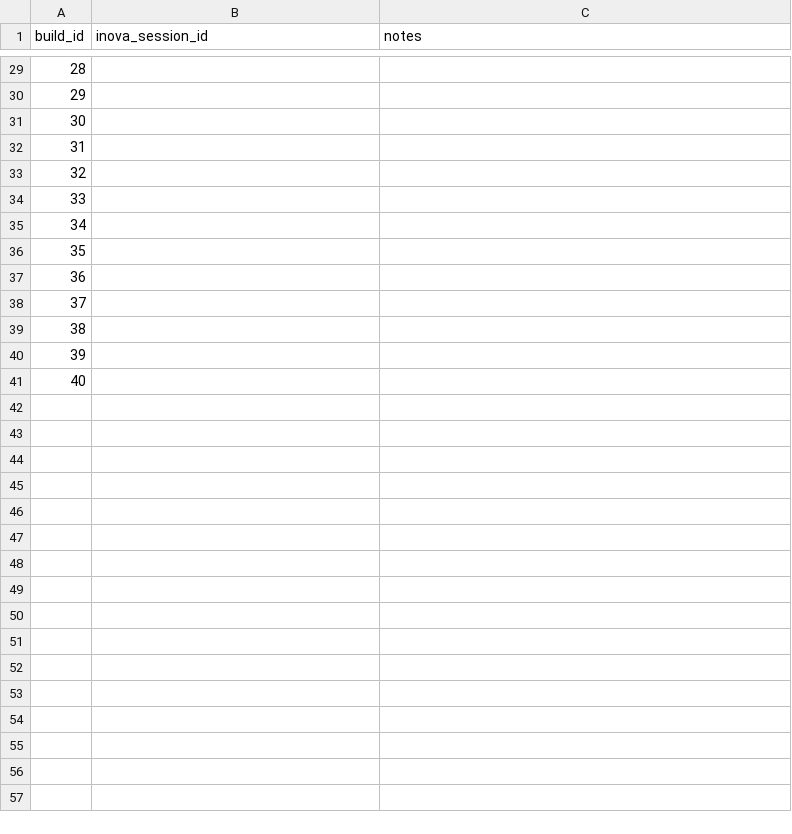
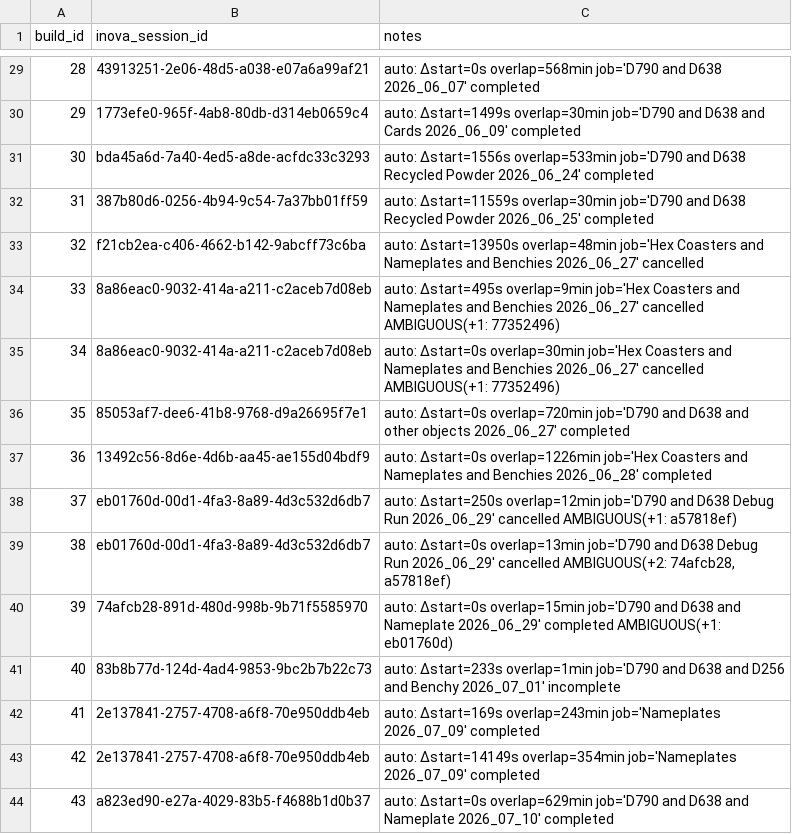
Before and after one commit to ppak10/Agentic-Additive-Manufacturing-Process-Optimization, a CSV file: data/exports/build_to_inova_session.csv, drawn as a sheet; only a part is shown, gaps mark what is left out; the diff covers the shown part only.

```diff
--- a/data/exports/build_to_inova_session.csv
+++ b/data/exports/build_to_inova_session.csv
@@ -29,13 +29,16 @@ build_id,inova_session_id,notes
-28,,
-29,,
-30,,
-31,,
-32,,
-33,,
-34,,
-35,,
-36,,
-37,,
-38,,
-39,,
-40,,
+28,43913251-2e06-48d5-a038-e07a6a99af21,auto: Δstart=0s overlap=568min job='D790 and D638 2026_06_07' completed
+29,1773efe0-965f-4ab8-80db-d314eb0659c4,auto: Δstart=1499s overlap=30min job='D790 and D638 and Cards 2026_06_09' completed
+30,bda45a6d-7a40-4ed5-a8de-acfdc33c3293,auto: Δstart=1556s overlap=533min job='D790 and D638 Recycled Powder 2026_06_24' completed
+31,387b80d6-0256-4b94-9c54-7a37bb01ff59,auto: Δstart=11559s overlap=30min job='D790 and D638 Recycled Powder 2026_06_25' completed
+32,f21cb2ea-c406-4662-b142-9abcff73c6ba,auto: Δstart=13950s overlap=48min job='Hex Coasters and Nameplates and Benchies 2026_06_27' cancelled
+33,8a86eac0-9032-414a-a211-c2aceb7d08eb,auto: Δstart=495s overlap=9min job='Hex Coasters and Nameplates and Benchies 2026_06_27' cancelled AMBIGUOUS(+1: 77352496)
+34,8a86eac0-9032-414a-a211-c2aceb7d08eb,auto: Δstart=0s overlap=30min job='Hex Coasters and Nameplates and Benchies 2026_06_27' cancelled AMBIGUOUS(+1: 77352496)
+35,85053af7-dee6-41b8-9768-d9a26695f7e1,auto: Δstart=0s overlap=720min job='D790 and D638 and other objects 2026_06_27' completed
+36,13492c56-8d6e-4d6b-aa45-ae155d04bdf9,auto: Δstart=0s overlap=1226min job='Hex Coasters and Nameplates and Benchies 2026_06_28' completed
+37,eb01760d-00d1-4fa3-8a89-4d3c532d6db7,auto: Δstart=250s overlap=12min job='D790 and D638 Debug Run 2026_06_29' cancelled AMBIGUOUS(+1: a57818ef)
+38,eb01760d-00d1-4fa3-8a89-4d3c532d6db7,"auto: Δstart=0s overlap=13min job='D790 and D638 Debug Run 2026_06_29' cancelled AMBIGUOUS(+2: 74afcb28, a57818ef)"
+39,74afcb28-891d-480d-998b-9b71f5585970,auto: Δstart=0s overlap=15min job='D790 and D638 and Nameplate 2026_06_29' completed AMBIGUOUS(+1: eb01760d)
+40,83b8b77d-124d-4ad4-9853-9bc2b7b22c73,auto: Δstart=233s overlap=1min job='D790 and D638 and D256 and Benchy 2026_07_01' incomplete
+41,2e137841-2757-4708-a6f8-70e950ddb4eb,auto: Δstart=169s overlap=243min job='Nameplates 2026_07_09' completed
+42,2e137841-2757-4708-a6f8-70e950ddb4eb,auto: Δstart=14149s overlap=354min job='Nameplates 2026_07_09' completed
+43,a823ed90-e27a-4029-83b5-f4688b1d0b37,auto: Δstart=0s overlap=629min job='D790 and D638 and Nameplate 2026_07_10' completed
```
Also changed, not shown: 54 edited cells elsewhere in this file, 57 other files.
